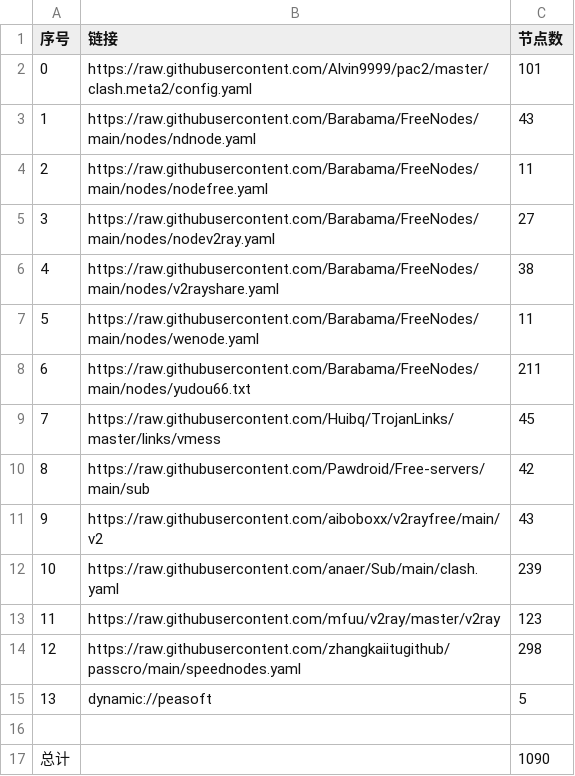
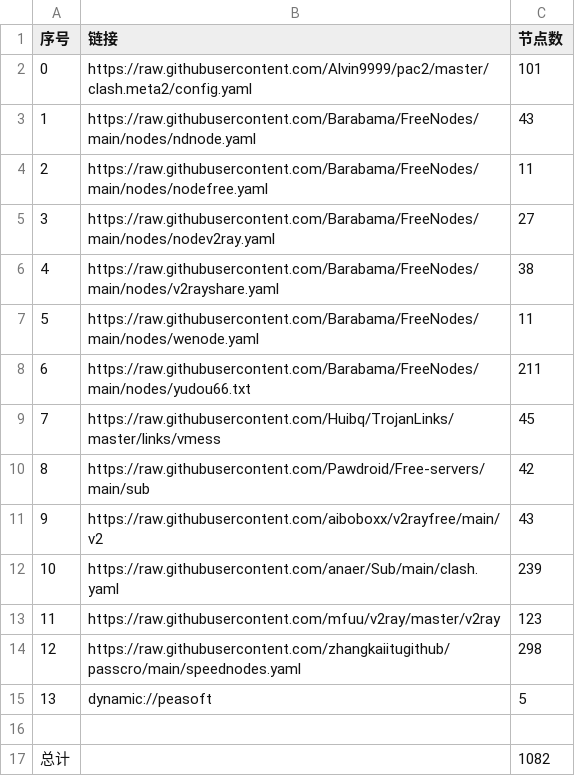
Before and after one commit to NuoFang6/nothing, a CSV file: NoMoreWalls/list_result.csv, drawn as a sheet.

```diff
--- a/NoMoreWalls/list_result.csv
+++ b/NoMoreWalls/list_result.csv
@@ -16,2 +16,2 @@
 
-总计,,1090
+总计,,1082
```
Also changed, not shown: 5 other files.
